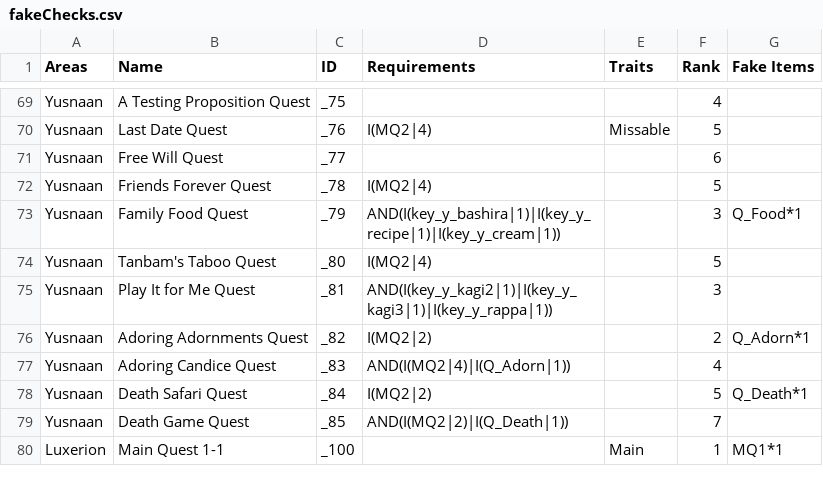
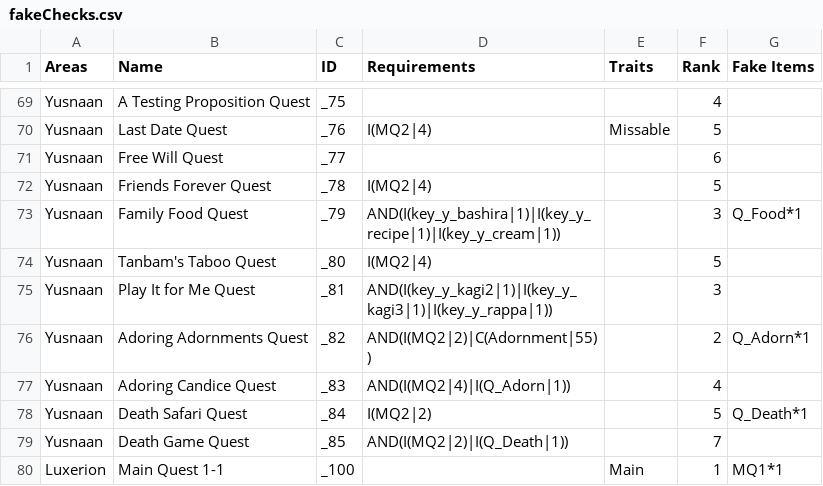
Before and after one commit to Bartz24/FFModdingWPF, a CSV file: LRRando/bin/data/fakeChecks.csv, drawn as a sheet; only a part is shown, gaps mark what is left out.

```diff
--- a/LRRando/bin/data/fakeChecks.csv
+++ b/LRRando/bin/data/fakeChecks.csv
@@ -75,3 +75,3 @@ Yusnaan,Tanbam's Taboo Quest,_80,I(MQ2|4),,5,
 Yusnaan,Play It for Me Quest,_81,AND(I(key_y_kagi2|1)|I(key_y_kagi3|1)|I(key_y_rappa|1)),,3,
-Yusnaan,Adoring Adornments Quest,_82,I(MQ2|2),,2,Q_Adorn*1
+Yusnaan,Adoring Adornments Quest,_82,AND(I(MQ2|2)|C(Adornment|55)),,2,Q_Adorn*1
 Yusnaan,Adoring Candice Quest,_83,AND(I(MQ2|4)|I(Q_Adorn|1)),,4,
```
Also changed, not shown: LRRando/bin/data/items.csv, LRRando/bin/data/treasures.csv, 6 other files.
